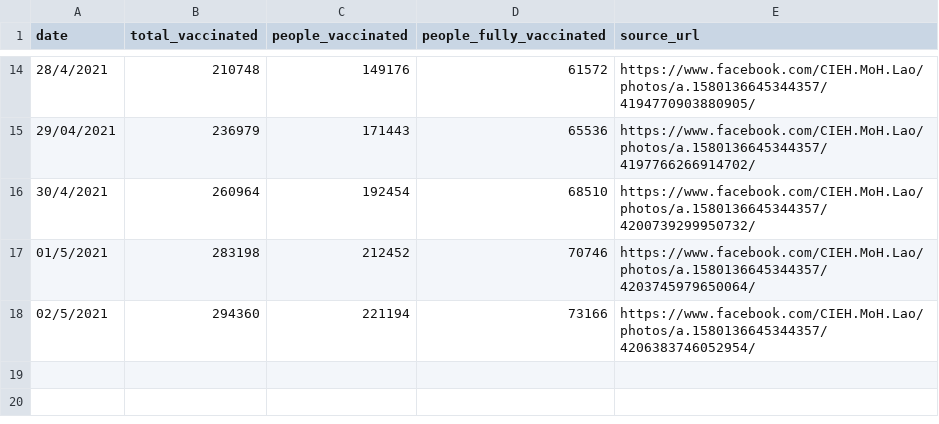
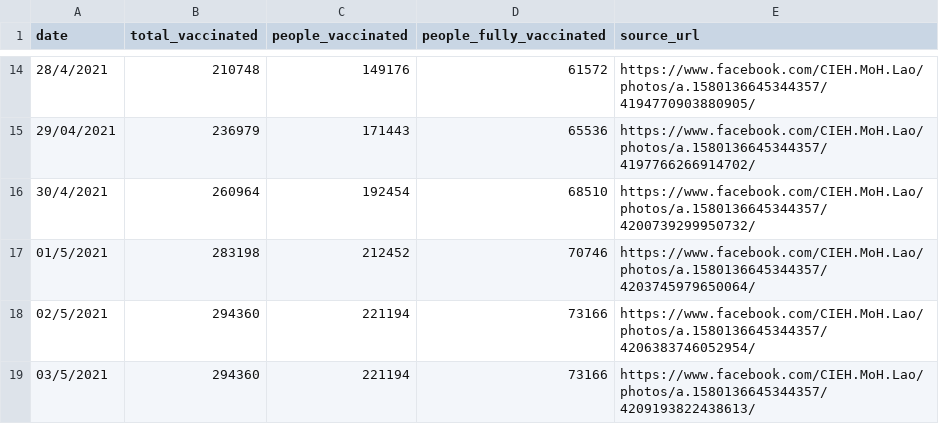
Before and after one commit to douangtavanh/covid-19-data-laos, a CSV file: data/vaccination_covid_19_Laos.csv, drawn as a sheet; only a part is shown, gaps mark what is left out.

Commit message:
Update vaccination_covid_19_Laos.csv

```diff
--- a/data/vaccination_covid_19_Laos.csv
+++ b/data/vaccination_covid_19_Laos.csv
@@ -18 +18,2 @@ date,total_vaccinated,people_vaccinated,people_fully_vaccinated,source_url
 02/5/2021,294360,221194,73166,https://www.facebook.com/CIEH.MoH.Lao/photos/a.1580136645344357/4206383746052954/
+03/5/2021,294360,221194,73166,https://www.facebook.com/CIEH.MoH.Lao/photos/a.1580136645344357/4209193822438613/
```
